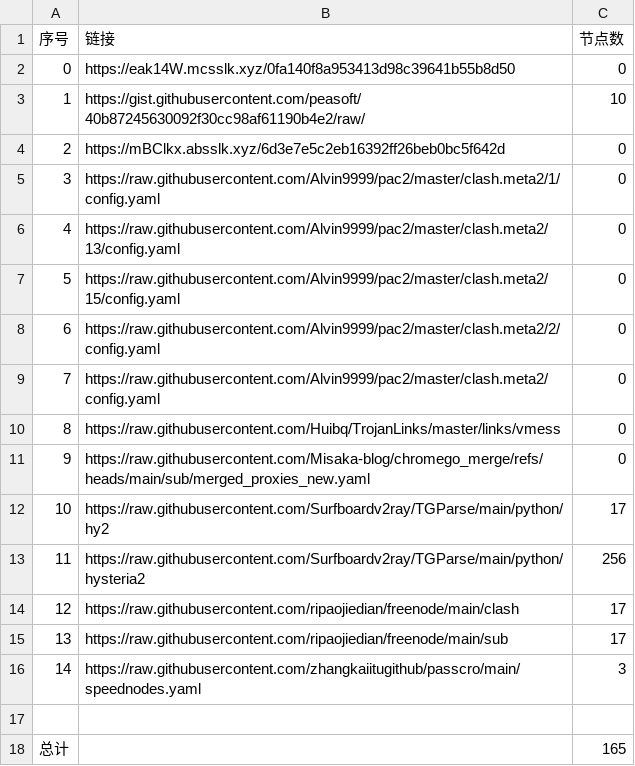
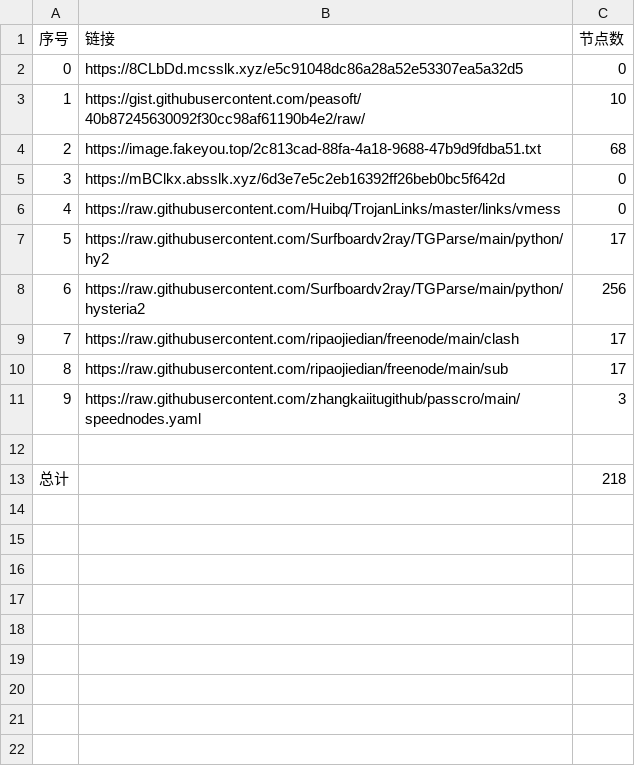
Before and after one commit to sdxinm/NoMoreWalls, a CSV file: list_result.csv, drawn as a sheet; removed rows and columns are numbered as before the commit, all else as after; the diff names each change by its address in the sheet, - before the commit and + after, or states it on an @@ line.

```diff
--- a/list_result.csv
+++ b/list_result.csv
-B2 (链接): https://eak14W.mcsslk.xyz/0fa140f8a953413d98c39641b55b8d50
+B2 (链接): https://8CLbDd.mcsslk.xyz/e5c91048dc86a28a52e53307ea5a32d5
+row 4: 2 | https://image.fakeyou.top/2c813cad-88fa-4a18-9688-47b9d9fdba51.txt | 68
@@ column A (序号) renumbered between rows 5 and 11 @@
-row 5: 3 | https://raw.githubusercontent.com/Alvin9999/pac2/master/clash.meta2/1/config.yaml | 0
-row 6: 4 | https://raw.githubusercontent.com/Alvin9999/pac2/master/clash.meta2/13/config.yaml | 0
-row 7: 5 | https://raw.githubusercontent.com/Alvin9999/pac2/master/clash.meta2/15/config.yaml | 0
-row 8: 6 | https://raw.githubusercontent.com/Alvin9999/pac2/master/clash.meta2/2/config.yaml | 0
-row 9: 7 | https://raw.githubusercontent.com/Alvin9999/pac2/master/clash.meta2/config.yaml | 0
-row 11: 9 | https://raw.githubusercontent.com/Misaka-blog/chromego_merge/refs/heads/main/sub/merged_proxies_new.yaml | 0
-C13 (节点数): 165
+C13 (节点数): 218
```
Also changed, not shown: 21 other files.
